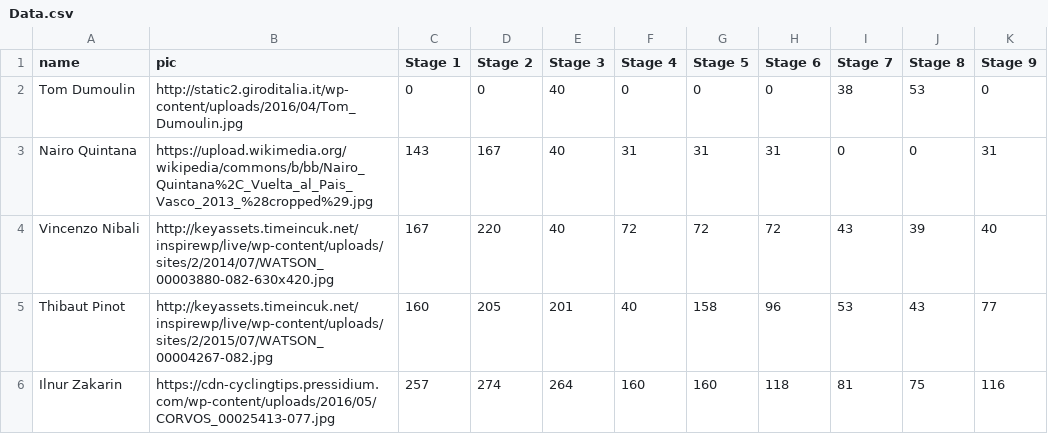
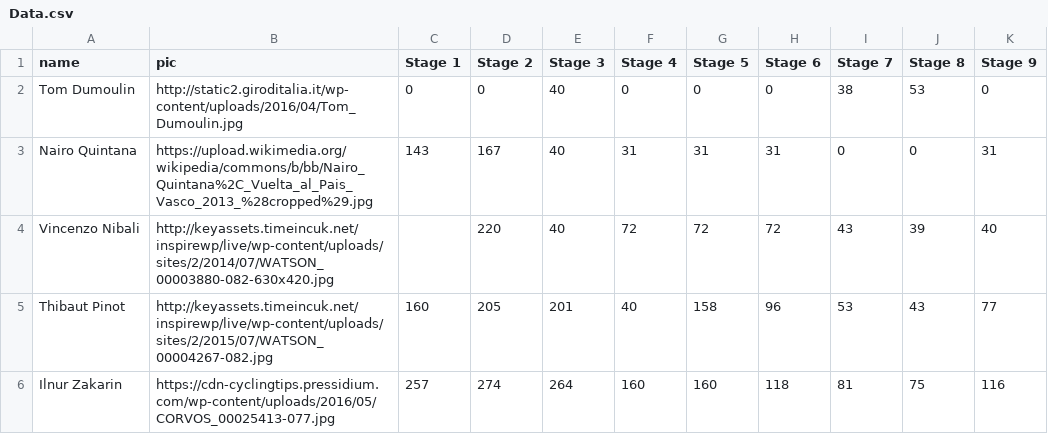
Before and after one commit to scalzadonna/template-horserace, a CSV file: data/Data.csv, drawn as a sheet.

```diff
--- a/data/Data.csv
+++ b/data/Data.csv
@@ -3,3 +3,3 @@ Tom Dumoulin, http://static2.giroditalia.it/wp-content/uploads/2016/04/Tom_Dumou
 Nairo Quintana, https://upload.wikimedia.org/wikipedia/commons/b/bb/Nairo_Quintana%2C_Vuelta_al_Pais_Vasco_2013_%28cropped%29.jpg, 143, 167, 40, 31, 31, 31, 0, 0, 31
-Vincenzo Nibali, http://keyassets.timeincuk.net/inspirewp/live/wp-content/uploads/sites/2/2014/07/WATSON_00003880-082-630x420.jpg, 167, 220, 40, 72, 72, 72, 43, 39, 40
+Vincenzo Nibali, http://keyassets.timeincuk.net/inspirewp/live/wp-content/uploads/sites/2/2014/07/WATSON_00003880-082-630x420.jpg,, 220, 40, 72, 72, 72, 43, 39, 40
 Thibaut Pinot, http://keyassets.timeincuk.net/inspirewp/live/wp-content/uploads/sites/2/2015/07/WATSON_00004267-082.jpg, 160, 205, 201, 40, 158, 96, 53, 43, 77
```
Also changed, not shown: 2 other files.
